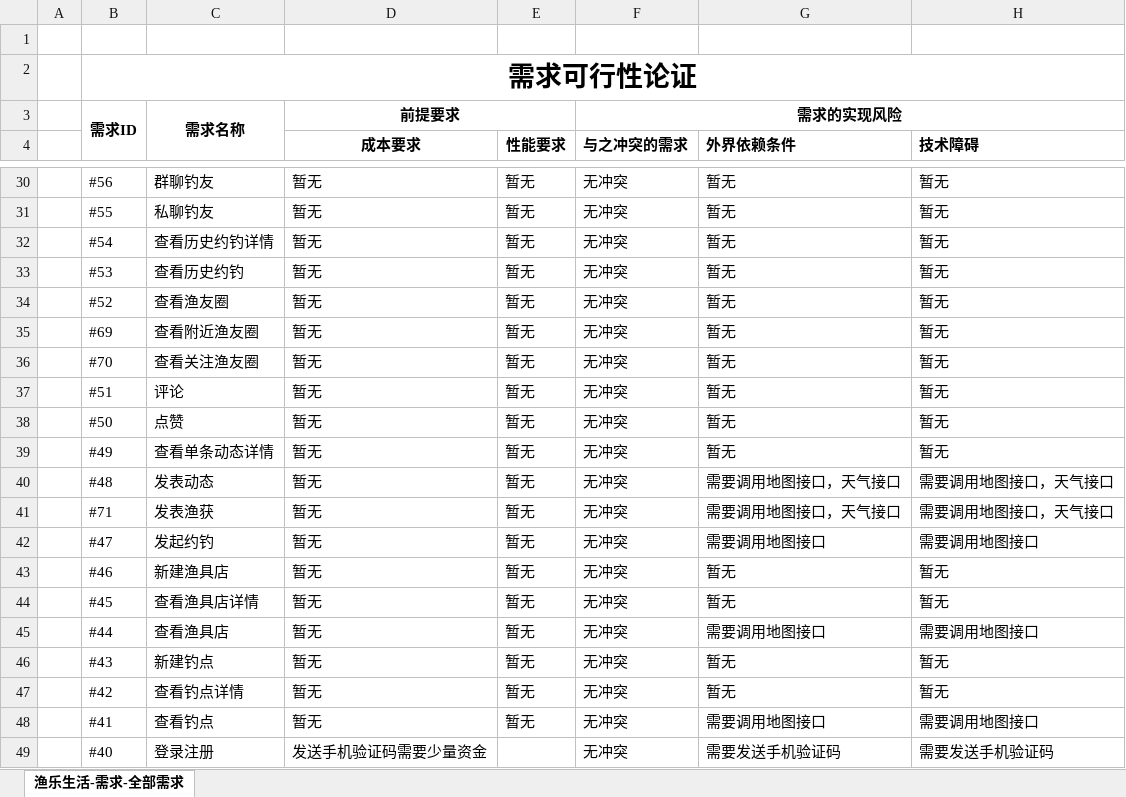
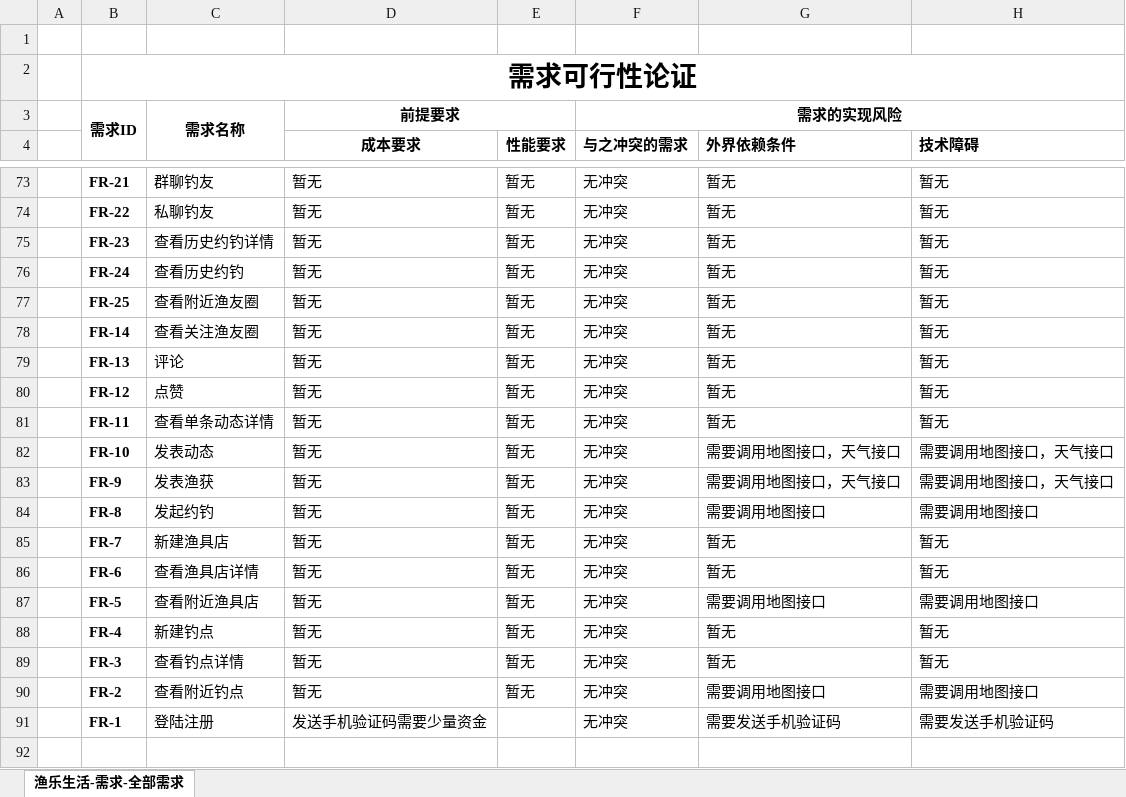
Before and after one commit to Maojiao/PRD, an Excel workbook: 渔乐生活/受控文档/软件需求规格说明书/PRD2018-G06-需求可行性论证.xlsx, sheet 渔乐生活-需求-全部需求, drawn as a sheet; only a part is shown, gaps mark what is left out; values as stored, in another font and other column widths than the file's, no borders; removed rows and columns are numbered as before the commit, all else as after; the diff covers the shown part only; the diff names each change by its address in the sheet, - before the commit and + after, or states it on an @@ line.

```diff
--- a/渔乐生活/受控文档/软件需求规格说明书/PRD2018-G06-需求可行性论证.xlsx (sheet 渔乐生活-需求-全部需求)
+++ b/渔乐生活/受控文档/软件需求规格说明书/PRD2018-G06-需求可行性论证.xlsx (sheet 渔乐生活-需求-全部需求)
-B73: #56
+B73: FR-21
-B73:B76 bold: off
+B73:B76 bold: on
-B74: #55
+B74: FR-22
-B75: #54
+B75: FR-23
-B76: #53
+B76: FR-24
-row 34:  | #52 | 查看渔友圈 | 暂无 | 暂无 | 无冲突 | 暂无 | 暂无
-B77: #69
+B77: FR-25
-B77:B91 bold: off
+B77:B91 bold: on
-B78: #70
+B78: FR-14
-B79: #51
+B79: FR-13
-B80: #50
+B80: FR-12
-B81: #49
+B81: FR-11
-B82: #48
+B82: FR-10
-B83: #71
+B83: FR-9
-B84: #47
+B84: FR-8
-B85: #46
+B85: FR-7
-B86: #45
+B86: FR-6
-B87: #44
+B87: FR-5
-C87: 查看渔具店
+C87: 查看附近渔具店
-B88: #43
+B88: FR-4
-B89: #42
+B89: FR-3
-B90: #41
+B90: FR-2
-C90: 查看钓点
+C90: 查看附近钓点
-B91: #40
+B91: FR-1
-C91: 登录注册
+C91: 登陆注册
```
Also changed, not shown: 44 added rows, 1 removed row, 24 edited cells and cell formats elsewhere in this sheet.
